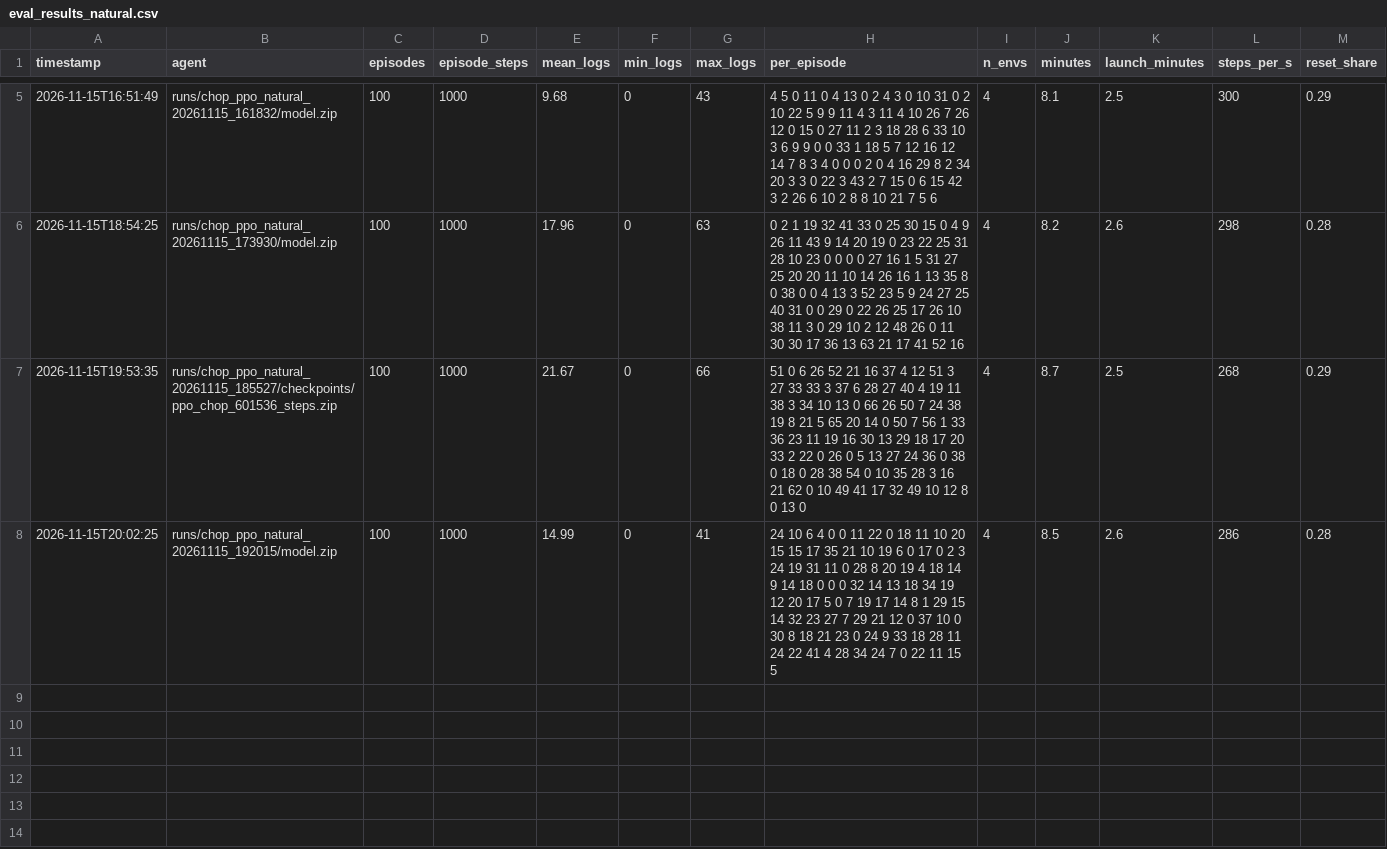
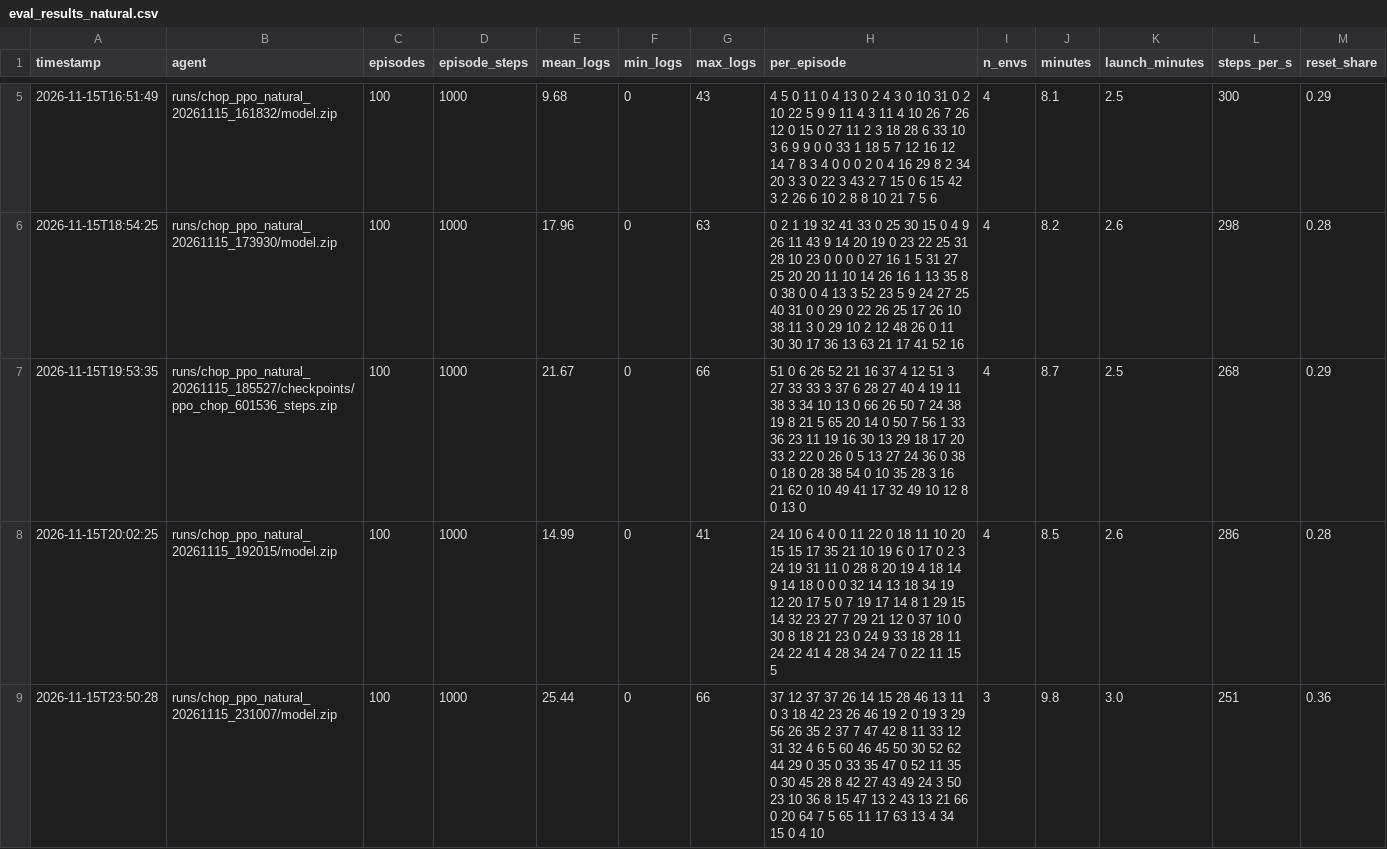
Before and after one commit to njd4dude/CraftGround, a CSV file: results/eval_results_natural.csv, drawn as a sheet; only a part is shown, gaps mark what is left out; the diff names each change by its address in the sheet, - before the commit and + after, or states it on an @@ line.

```diff
--- a/results/eval_results_natural.csv
+++ b/results/eval_results_natural.csv
+row 9: 2026-11-15T23:50:28 | runs/chop_ppo_natural_20261115_231007/model.zip | 100 | 1000 | 25.44 | 0 | 66 | 37 12 37 37 26 14 15 28 46 13 11 0 3 18 42 23 26 46 19 2 0 19 3 29 56 26 35 2 37 7 47 42 8 11 33 12 31 32 4 6 5 60 46 45 50 30 52 62 44 29 0 35 0 33 35 47 0 52 11 35 0 30 45 28 8 42 27 43 49 24 3 50 23 10 36 8 15 47 13 2 43 13 21 66 0 20 64 7 5 65 11 17 63 13 4 34 15 0 4 10 | 3 | 9.8 | 3.0 | 251 | 0.36
```
Also changed, not shown: results/training_runs_natural.csv, 2 other files.
